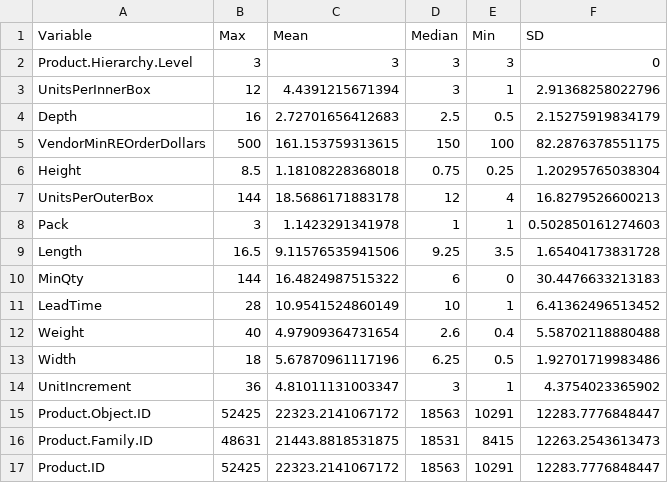
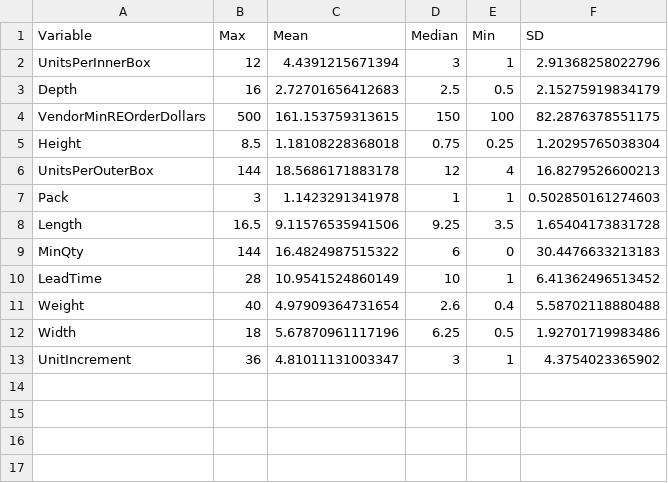
Before and after one commit to uoc-data-science/data, a CSV file: 4 Data Overview/Tables/ ClickstreamDataProducts_Numerical.csv, drawn as a sheet.

```diff
--- a/4 Data Overview/Tables/ ClickstreamDataProducts_Numerical.csv
+++ b/4 Data Overview/Tables/ ClickstreamDataProducts_Numerical.csv
@@ -1,3 +1,2 @@
 "Variable","Max","Mean","Median","Min","SD"
-"Product.Hierarchy.Level",3,3,3,3,0
 "UnitsPerInnerBox",12,4.4391215671394,3,1,2.91368258022796
@@ -14,4 +13 @@
 "UnitIncrement",36,4.81011131003347,3,1,4.3754023365902
-"Product.Object.ID",52425,22323.2141067172,18563,10291,12283.7776848447
-"Product.Family.ID",48631,21443.8818531875,18531,8415,12263.2543613473
-"Product.ID",52425,22323.2141067172,18563,10291,12283.7776848447
```
Also changed, not shown: 4 Data Overview/Tables/ ClickstreamDataCustomer_Factors.csv, 4 Data Overview/Tables/ ClickstreamDataProducts_Factors.csv, 3 other files.
